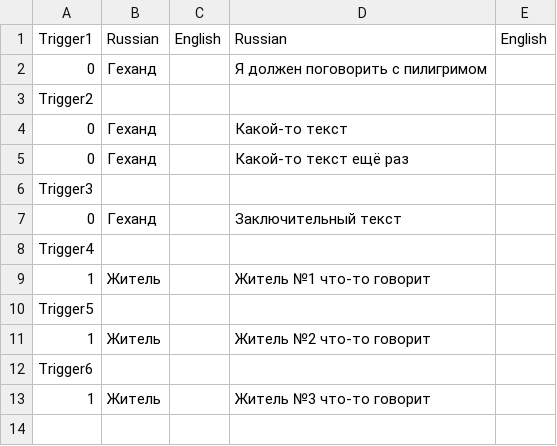
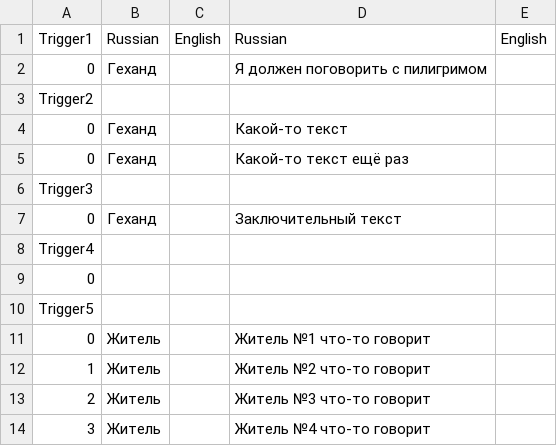
Before and after one commit to BoberUnity/FFKiller, a CSV file: Assets/StreamingAssets/GehendMonologs/VillageExit.csv, drawn as a sheet.

```diff
--- a/Assets/StreamingAssets/GehendMonologs/VillageExit.csv
+++ b/Assets/StreamingAssets/GehendMonologs/VillageExit.csv
@@ -8,6 +8,7 @@ Trigger3;;;;
 Trigger4;;;;
-1;Житель;;Житель №1 что-то говорит;
+0;;;;
 Trigger5;;;;
+0;Житель;;Житель №1 что-то говорит;
 1;Житель;;Житель №2 что-то говорит;
-Trigger6;;;;
-1;Житель;;Житель №3 что-то говорит;
+2;Житель;;Житель №3 что-то говорит;
+3;Житель;;Житель №4 что-то говорит;
```
Also changed, not shown: 6 other files.
